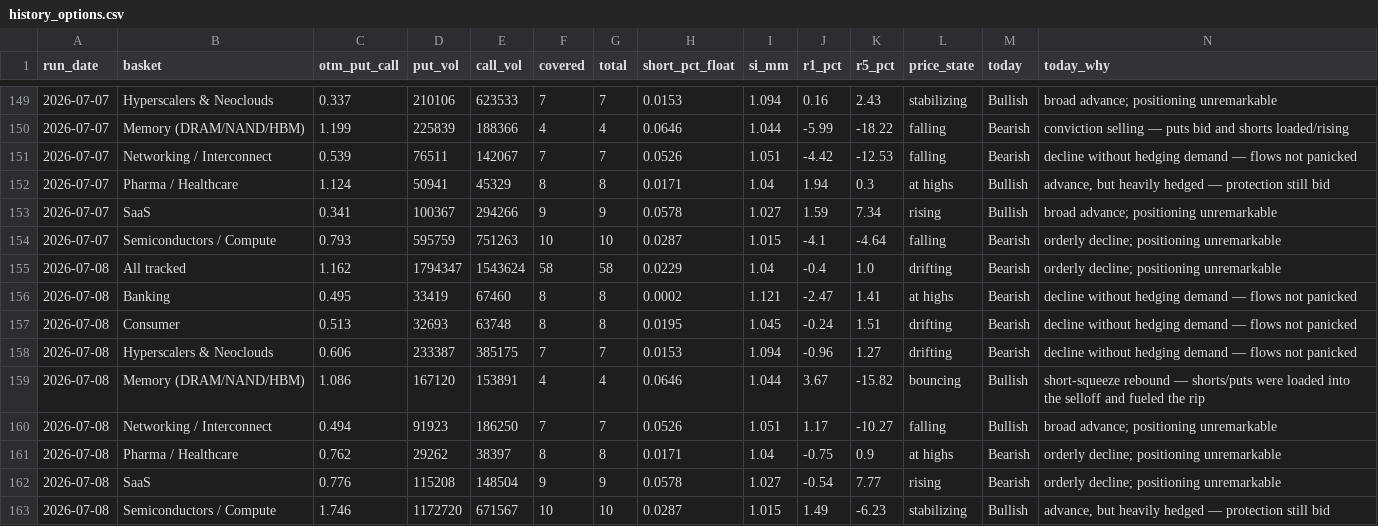
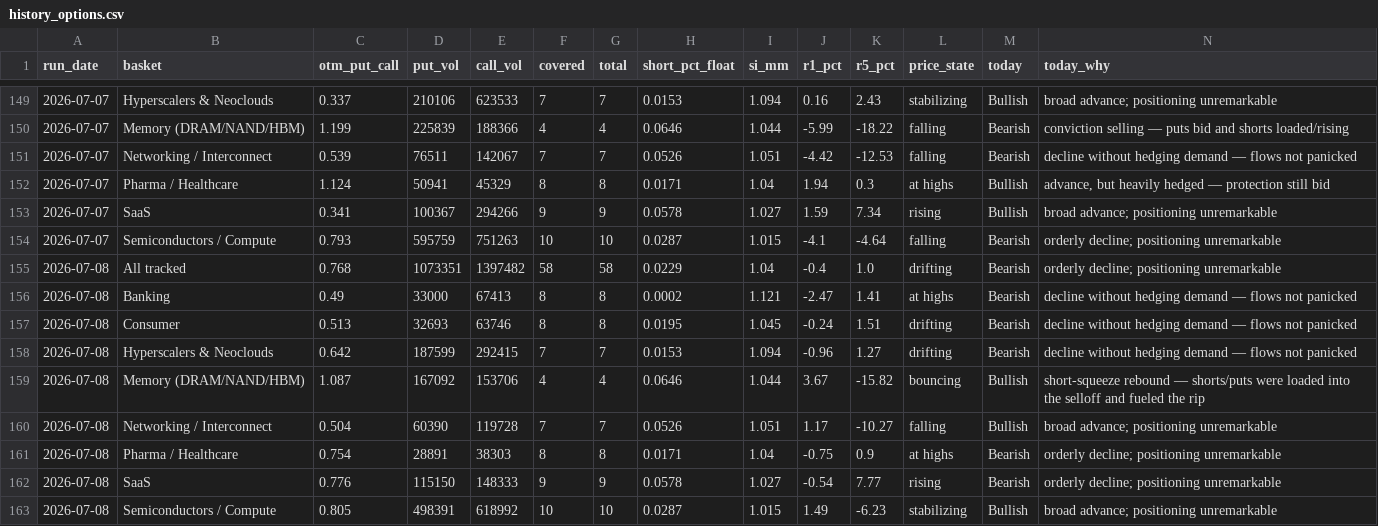
Before and after one commit to saumikvij-gif/Market-Summary-Bot, a CSV file: history_options.csv, drawn as a sheet; only a part is shown, gaps mark what is left out.

```diff
--- a/history_options.csv
+++ b/history_options.csv
@@ -154,10 +154,10 @@ run_date,basket,otm_put_call,put_vol,call_vol,covered,total,short_pct_float,si_m
 2026-07-07,Semiconductors / Compute,0.793,595759,751263,10,10,0.0287,1.015,-4.1,-4.64,falling,Bearish,orderly decline; positioning unremarkable
-2026-07-08,All tracked,1.162,1794347,1543624,58,58,0.0229,1.04,-0.4,1.0,drifting,Bearish,orderly decline; positioning unremarkable
-2026-07-08,Banking,0.495,33419,67460,8,8,0.0002,1.121,-2.47,1.41,at highs,Bearish,decline without hedging demand — flows not panicked
-2026-07-08,Consumer,0.513,32693,63748,8,8,0.0195,1.045,-0.24,1.51,drifting,Bearish,decline without hedging demand — flows not panicked
-2026-07-08,Hyperscalers & Neoclouds,0.606,233387,385175,7,7,0.0153,1.094,-0.96,1.27,drifting,Bearish,decline without hedging demand — flows not panicked
-2026-07-08,Memory (DRAM/NAND/HBM),1.086,167120,153891,4,4,0.0646,1.044,3.67,-15.82,bouncing,Bullish,short-squeeze rebound — shorts/puts were loaded into the selloff and fueled the rip
-2026-07-08,Networking / Interconnect,0.494,91923,186250,7,7,0.0526,1.051,1.17,-10.27,falling,Bullish,broad advance; positioning unremarkable
-2026-07-08,Pharma / Healthcare,0.762,29262,38397,8,8,0.0171,1.04,-0.75,0.9,at highs,Bearish,orderly decline; positioning unremarkable
-2026-07-08,SaaS,0.776,115208,148504,9,9,0.0578,1.027,-0.54,7.77,rising,Bearish,orderly decline; positioning unremarkable
-2026-07-08,Semiconductors / Compute,1.746,1172720,671567,10,10,0.0287,1.015,1.49,-6.23,stabilizing,Bullish,"advance, but heavily hedged — protection still bid"
+2026-07-08,All tracked,0.768,1073351,1397482,58,58,0.0229,1.04,-0.4,1.0,drifting,Bearish,orderly decline; positioning unremarkable
+2026-07-08,Banking,0.49,33000,67413,8,8,0.0002,1.121,-2.47,1.41,at highs,Bearish,decline without hedging demand — flows not panicked
+2026-07-08,Consumer,0.513,32693,63746,8,8,0.0195,1.045,-0.24,1.51,drifting,Bearish,decline without hedging demand — flows not panicked
+2026-07-08,Hyperscalers & Neoclouds,0.642,187599,292415,7,7,0.0153,1.094,-0.96,1.27,drifting,Bearish,decline without hedging demand — flows not panicked
+2026-07-08,Memory (DRAM/NAND/HBM),1.087,167092,153706,4,4,0.0646,1.044,3.67,-15.82,bouncing,Bullish,short-squeeze rebound — shorts/puts were loaded into the selloff and fueled the rip
+2026-07-08,Networking / Interconnect,0.504,60390,119728,7,7,0.0526,1.051,1.17,-10.27,falling,Bullish,broad advance; positioning unremarkable
+2026-07-08,Pharma / Healthcare,0.754,28891,38303,8,8,0.0171,1.04,-0.75,0.9,at highs,Bearish,orderly decline; positioning unremarkable
+2026-07-08,SaaS,0.776,115150,148333,9,9,0.0578,1.027,-0.54,7.77,rising,Bearish,orderly decline; positioning unremarkable
+2026-07-08,Semiconductors / Compute,0.805,498391,618992,10,10,0.0287,1.015,1.49,-6.23,stabilizing,Bullish,broad advance; positioning unremarkable
```
Also changed, not shown: history_quotes.csv, history_summaries.csv, 2 other files.
